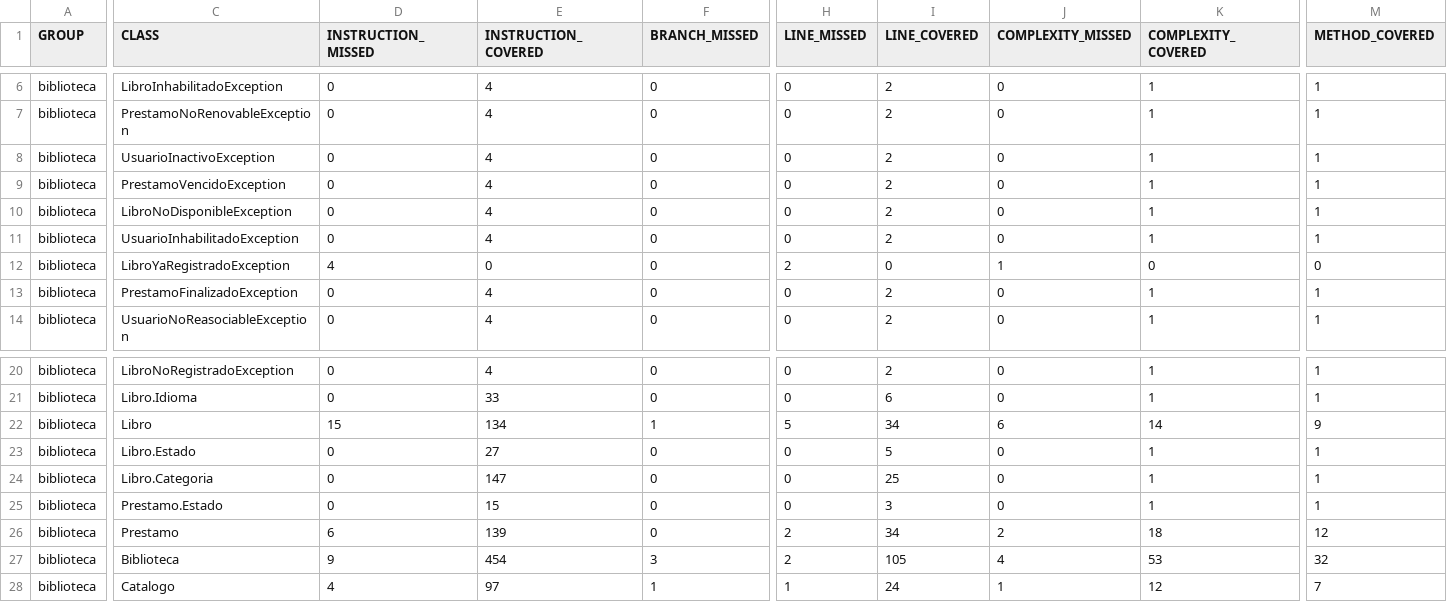
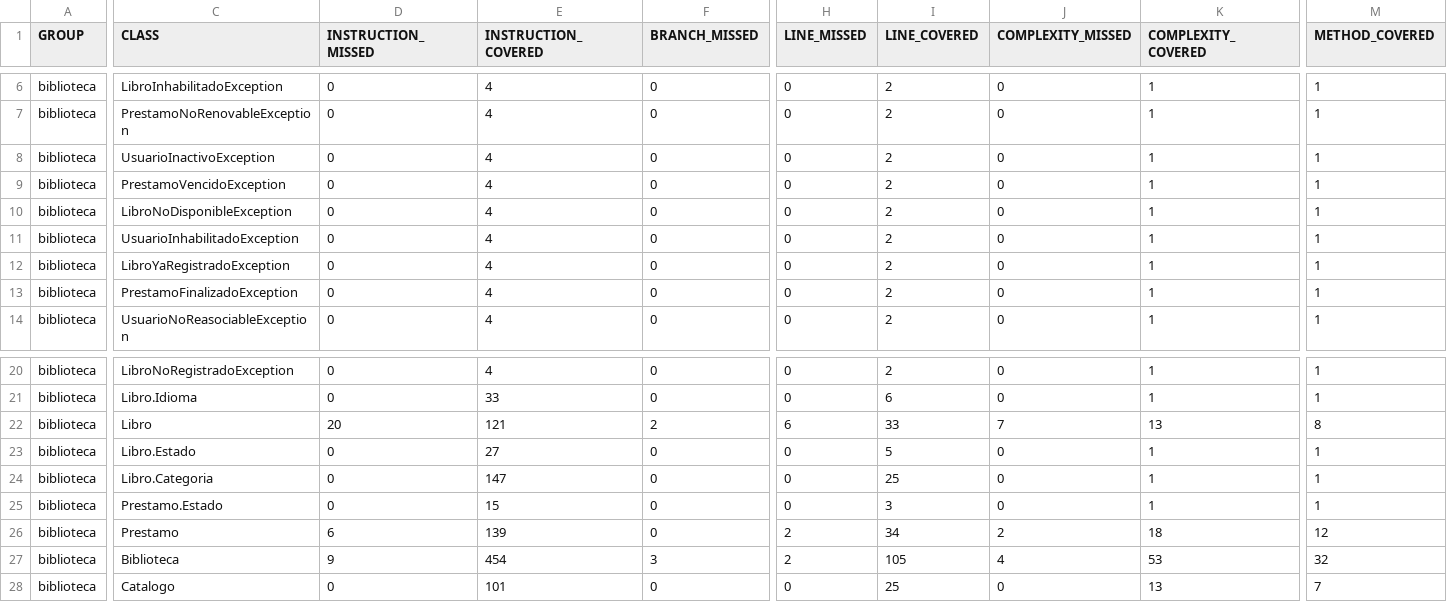
Before and after one commit to aguscasla/biblioteca, a CSV file: biblioteca/target/site/jacoco/jacoco.csv, drawn as a sheet; only a part is shown, gaps mark what is left out; the diff covers the shown part only; the diff names each change by its address in the sheet, - before the commit and + after, or states it on an @@ line.

```diff
--- a/biblioteca/target/site/jacoco/jacoco.csv
+++ b/biblioteca/target/site/jacoco/jacoco.csv
-D12 (INSTRUCTION_MISSED): 4
+D12 (INSTRUCTION_MISSED): 0
-E12 (INSTRUCTION_COVERED): 0
+E12 (INSTRUCTION_COVERED): 4
-H12 (LINE_MISSED): 2
+H12 (LINE_MISSED): 0
-I12 (LINE_COVERED): 0
+I12 (LINE_COVERED): 2
-J12 (COMPLEXITY_MISSED): 1
+J12 (COMPLEXITY_MISSED): 0
-K12 (COMPLEXITY_COVERED): 0
+K12 (COMPLEXITY_COVERED): 1
-M12 (METHOD_COVERED): 0
+M12 (METHOD_COVERED): 1
-D22 (INSTRUCTION_MISSED): 15
+D22 (INSTRUCTION_MISSED): 20
-E22 (INSTRUCTION_COVERED): 134
+E22 (INSTRUCTION_COVERED): 121
-F22 (BRANCH_MISSED): 1
+F22 (BRANCH_MISSED): 2
-H22 (LINE_MISSED): 5
+H22 (LINE_MISSED): 6
-I22 (LINE_COVERED): 34
+I22 (LINE_COVERED): 33
-J22 (COMPLEXITY_MISSED): 6
+J22 (COMPLEXITY_MISSED): 7
-K22 (COMPLEXITY_COVERED): 14
+K22 (COMPLEXITY_COVERED): 13
-M22 (METHOD_COVERED): 9
+M22 (METHOD_COVERED): 8
-D28 (INSTRUCTION_MISSED): 4
+D28 (INSTRUCTION_MISSED): 0
-E28 (INSTRUCTION_COVERED): 97
+E28 (INSTRUCTION_COVERED): 101
-F28 (BRANCH_MISSED): 1
+F28 (BRANCH_MISSED): 0
-H28 (LINE_MISSED): 1
+H28 (LINE_MISSED): 0
-I28 (LINE_COVERED): 24
+I28 (LINE_COVERED): 25
-J28 (COMPLEXITY_MISSED): 1
+J28 (COMPLEXITY_MISSED): 0
-K28 (COMPLEXITY_COVERED): 12
+K28 (COMPLEXITY_COVERED): 13
```
Also changed, not shown: 3 edited cells elsewhere in this file, 41 other files.
